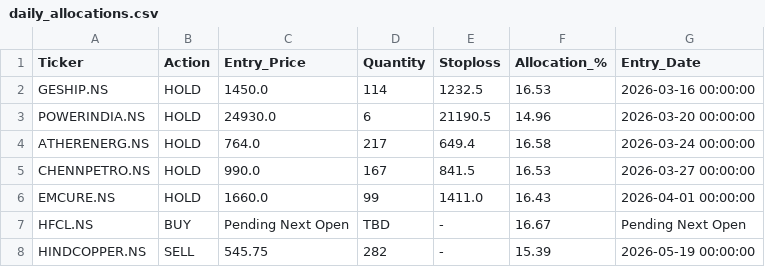
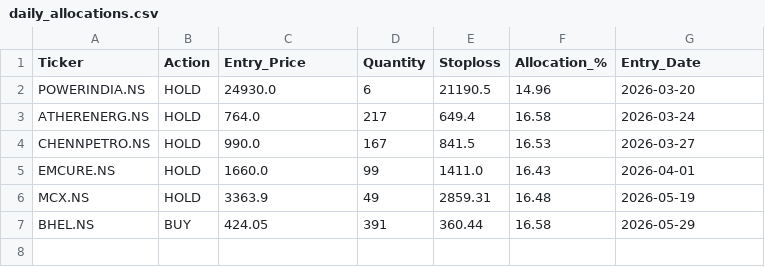
Before and after one commit to rehmahahmed/nse-bhavcopy-data, a CSV file: daily_allocations.csv, drawn as a sheet.

```diff
--- a/daily_allocations.csv
+++ b/daily_allocations.csv
@@ -1,8 +1,7 @@
 Ticker,Action,Entry_Price,Quantity,Stoploss,Allocation_%,Entry_Date
-GESHIP.NS,HOLD,1450.0,114,1232.5,16.53,2026-03-16 00:00:00
-POWERINDIA.NS,HOLD,24930.0,6,21190.5,14.96,2026-03-20 00:00:00
-ATHERENERG.NS,HOLD,764.0,217,649.4,16.58,2026-03-24 00:00:00
-CHENNPETRO.NS,HOLD,990.0,167,841.5,16.53,2026-03-27 00:00:00
-EMCURE.NS,HOLD,1660.0,99,1411.0,16.43,2026-04-01 00:00:00
-HFCL.NS,BUY,Pending Next Open,TBD,-,16.67,Pending Next Open
-HINDCOPPER.NS,SELL,545.75,282,-,15.39,2026-05-19 00:00:00
+POWERINDIA.NS,HOLD,24930.0,6,21190.5,14.96,2026-03-20
+ATHERENERG.NS,HOLD,764.0,217,649.4,16.58,2026-03-24
+CHENNPETRO.NS,HOLD,990.0,167,841.5,16.53,2026-03-27
+EMCURE.NS,HOLD,1660.0,99,1411.0,16.43,2026-04-01
+MCX.NS,HOLD,3363.9,49,2859.31,16.48,2026-05-19
+BHEL.NS,BUY,424.05,391,360.44,16.58,2026-05-29
```
Also changed, not shown: historical_portfolio_value.csv, strategy_trade_history.csv.
